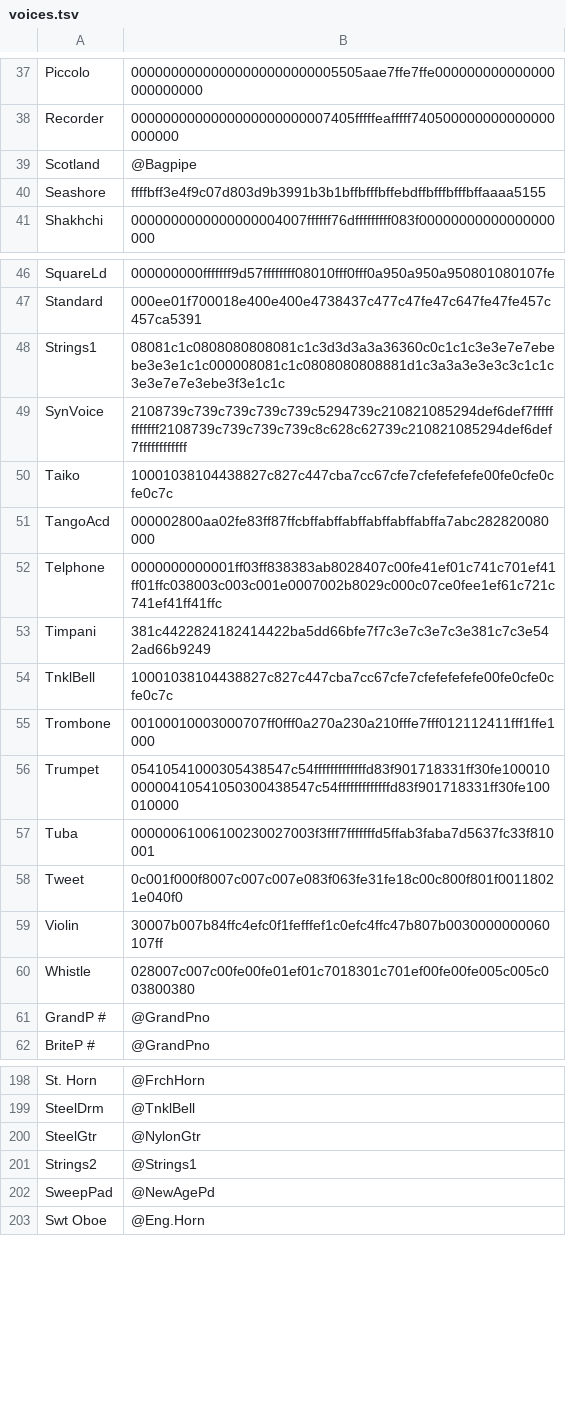
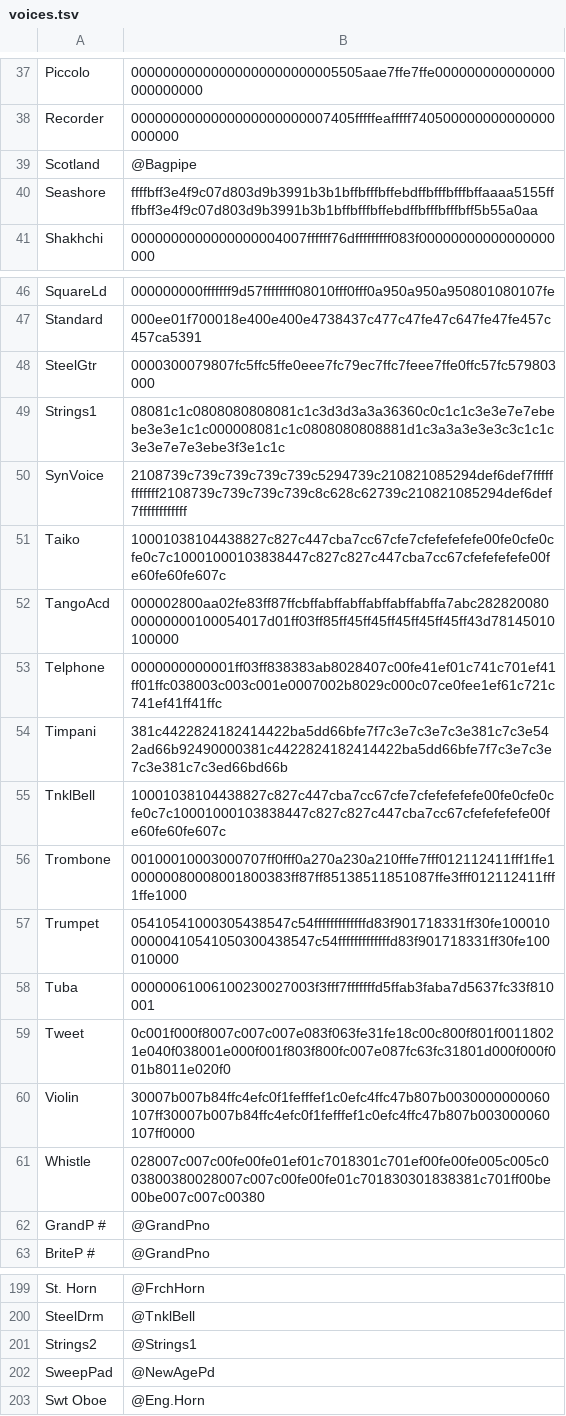
Before and after one commit to ltgcgo/octavia, a TSV file: data/bitmaps/xg/voices.tsv, drawn as a sheet; only a part is shown, gaps mark what is left out; the diff covers the shown part only.

Commit message:
Added the sampled voice category in MU.

```diff
--- a/data/bitmaps/xg/voices.tsv
+++ b/data/bitmaps/xg/voices.tsv
@@ -39,3 +39,3 @@ Recorder	0000000000000000000000007405fffffeafffff740500000000000000000000
 Scotland	@Bagpipe
-Seashore	ffffbff3e4f9c07d803d9b3991b3b1bffbfffbffebdffbfffbfffbffaaaa5155
+Seashore	ffffbff3e4f9c07d803d9b3991b3b1bffbfffbffebdffbfffbfffbffaaaa5155ffffbff3e4f9c07d803d9b3991b3b1bffbfffbffebdffbfffbfffbff5b55a0aa
 Shakhchi	0000000000000000004007ffffff76dfffffffff083f00000000000000000000
@@ -47,15 +47,16 @@ SquareLd	000000000fffffff9d57ffffffff08010fff0fff0a950a950a950801080107fe
 Standard	000ee01f700018e400e400e4738437c477c47fe47c647fe47fe457c457ca5391
+SteelGtr	0000300079807fc5ffc5ffe0eee7fc79ec7ffc7feee7ffe0ffc57fc579803000
 Strings1	08081c1c0808080808081c1c3d3d3a3a36360c0c1c1c3e3e7e7ebebe3e3e1c1c000008081c1c0808080808881d1c3a3a3e3e3c3c1c1c3e3e7e7e3ebe3f3e1c1c
 SynVoice	2108739c739c739c739c739c5294739c210821085294def6def7ffffffffffff2108739c739c739c739c8c628c62739c210821085294def6def7ffffffffffff
-Taiko	10001038104438827c827c447cba7cc67cfe7cfefefefefe00fe0cfe0cfe0c7c
-TangoAcd	000002800aa02fe83ff87ffcbffabffabffabffabffabffa7abc282820080000
+Taiko	10001038104438827c827c447cba7cc67cfe7cfefefefefe00fe0cfe0cfe0c7c10001000103838447c827c827c447cba7cc67cfefefefefe00fe60fe60fe607c
+TangoAcd	000002800aa02fe83ff87ffcbffabffabffabffabffabffa7abc28282008000000000100054017d01ff03ff85ff45ff45ff45ff45ff45ff43d78145010100000
 Telphone	0000000000001ff03ff838383ab8028407c00fe41ef01c741c701ef41ff01ffc038003c003c001e0007002b8029c000c07ce0fee1ef61c721c741ef41ff41ffc
-Timpani	381c4422824182414422ba5dd66bfe7f7c3e7c3e7c3e381c7c3e542ad66b9249
-TnklBell	10001038104438827c827c447cba7cc67cfe7cfefefefefe00fe0cfe0cfe0c7c
-Trombone	00100010003000707ff0fff0a270a230a210fffe7fff012112411fff1ffe1000
+Timpani	381c4422824182414422ba5dd66bfe7f7c3e7c3e7c3e381c7c3e542ad66b92490000381c4422824182414422ba5dd66bfe7f7c3e7c3e7c3e381c7c3ed66bd66b
+TnklBell	10001038104438827c827c447cba7cc67cfe7cfefefefefe00fe0cfe0cfe0c7c10001000103838447c827c827c447cba7cc67cfefefefefe00fe60fe60fe607c
+Trombone	00100010003000707ff0fff0a270a230a210fffe7fff012112411fff1ffe100000080008001800383ff87ff85138511851087ffe3fff012112411fff1ffe1000
 Trumpet	05410541000305438547c54fffffffffffffd83f901718331ff30fe10001000000410541050300438547c54fffffffffffffd83f901718331ff30fe100010000
 Tuba	00000061006100230027003f3fff7fffffffd5ffab3faba7d5637fc33f810001
-Tweet	0c001f000f8007c007c007e083f063fe31fe18c00c800f801f00118021e040f0
-Violin	30007b007b84ffc4efc0f1fefffef1c0efc4ffc47b807b0030000000060107ff
-Whistle	028007c007c00fe00fe01ef01c7018301c701ef00fe00fe005c005c003800380
+Tweet	0c001f000f8007c007c007e083f063fe31fe18c00c800f801f00118021e040f038001e000f001f803f800fc007e087fc63fc31801d000f000f001b8011e020f0
+Violin	30007b007b84ffc4efc0f1fefffef1c0efc4ffc47b807b0030000000060107ff30007b007b84ffc4efc0f1fefffef1c0efc4ffc47b807b003000060107ff0000
+Whistle	028007c007c00fe00fe01ef01c7018301c701ef00fe00fe005c005c003800380028007c007c00fe00fe01c701830301838381c701ff00be00be007c007c00380
 GrandP #	@GrandPno
@@ -199,3 +200,2 @@ St. Horn	@FrchHorn
 SteelDrm	@TnklBell
-SteelGtr	@NylonGtr
 Strings2	@Strings1
```
Also changed, not shown: 9 edited cells elsewhere in this file, data/bitmaps/xg/system.tsv, 2 other files.
